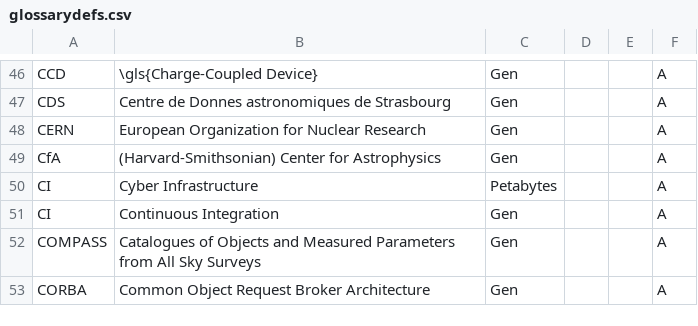
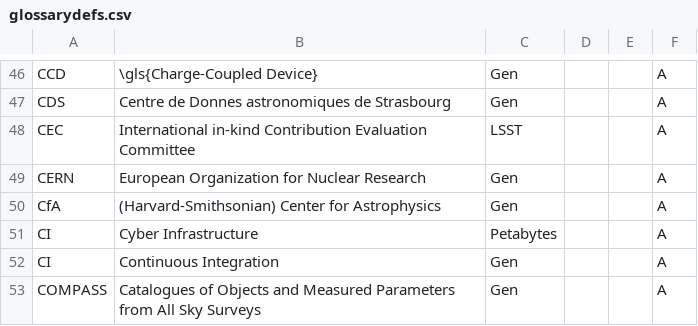
Before and after one commit to lsst/lsst-texmf, a CSV file: etc/glossarydefs.csv, drawn as a sheet; only a part is shown, gaps mark what is left out; the shorter side is filled out with more unchanged rows.

Commit message:
Add definition for CEC.

```diff
--- a/etc/glossarydefs.csv
+++ b/etc/glossarydefs.csv
@@ -47,2 +47,3 @@
 "CDS","Centre de Donnes astronomiques de Strasbourg","Gen","","","A"
+"CEC","International in-kind Contribution Evaluation Committee","LSST","","","A"
 "CERN","European Organization for Nuclear Research","Gen","","","A"
```
